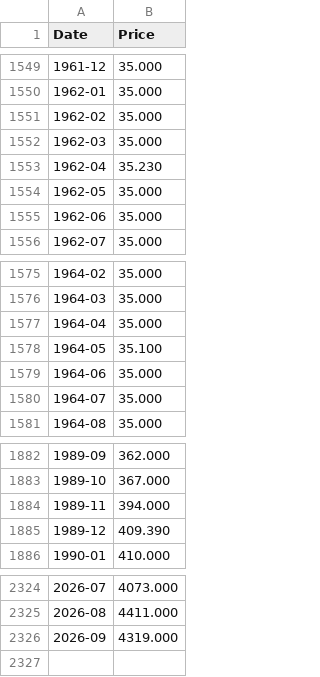
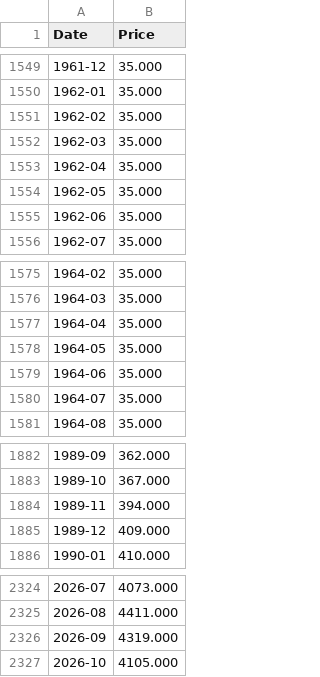
Before and after one commit to unbalancedparentheses/forex-centuries, a CSV file: data/sources/gold/gold_monthly_usd.csv, drawn as a sheet; only a part is shown, gaps mark what is left out.

```diff
--- a/data/sources/gold/gold_monthly_usd.csv
+++ b/data/sources/gold/gold_monthly_usd.csv
@@ -1552,3 +1552,3 @@ Date,Price
 1962-03,35.000
-1962-04,35.230
+1962-04,35.000
 1962-05,35.000
@@ -1577,3 +1577,3 @@ Date,Price
 1964-04,35.000
-1964-05,35.100
+1964-05,35.000
 1964-06,35.000
@@ -1884,3 +1884,3 @@ Date,Price
 1989-11,394.000
-1989-12,409.390
+1989-12,409.000
 1990-01,410.000
@@ -2326 +2326,2 @@ Date,Price
 2026-09,4319.000
+2026-10,4105.000
```
Also changed, not shown: 10 other files.
